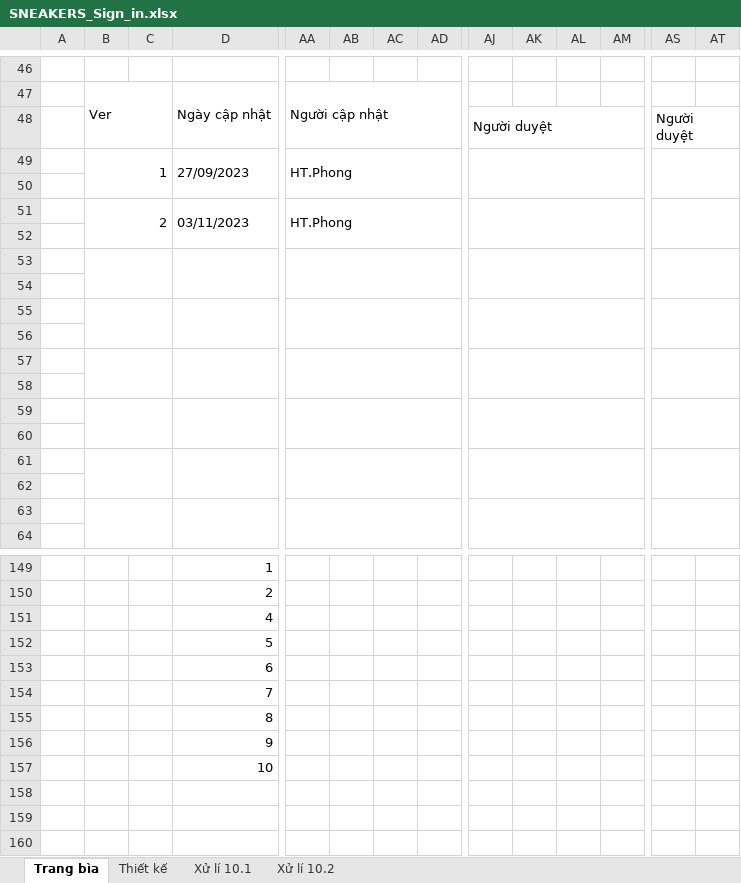
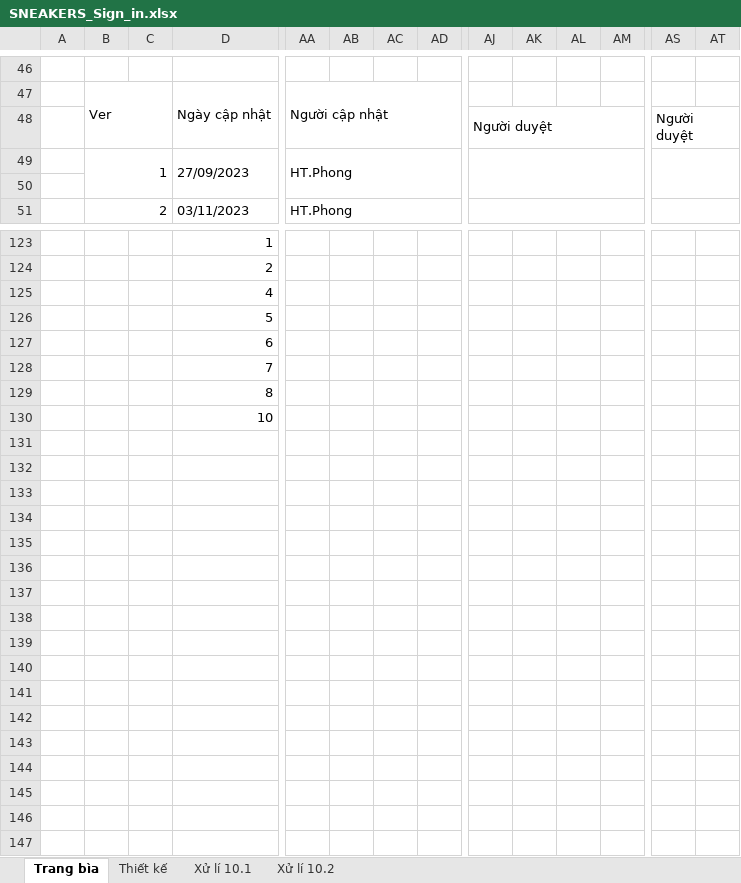
Before and after one commit to tranthuyvy/Sneaker_Website, an Excel workbook: SNEAKER-tailieuthietke/TaiLieuThietKeChiTiet/SNEAKERS_Sign_in.xlsx, sheet Trang bìa, drawn as a sheet; only a part is shown, gaps mark what is left out; values as stored, in another font and other column widths than the file's, no cell formats; charts and pictures not drawn; removed rows and columns are numbered as before the commit, all else as after; rows hold the shown columns only; the diff covers the shown part only; the diff names each change by its address in the sheet, - before the commit and + after, or states it on an @@ line.

```diff
--- a/SNEAKER-tailieuthietke/TaiLieuThietKeChiTiet/SNEAKERS_Sign_in.xlsx (sheet Trang bìa)
+++ b/SNEAKER-tailieuthietke/TaiLieuThietKeChiTiet/SNEAKERS_Sign_in.xlsx (sheet Trang bìa)
-B51:C52 merged
+B51:C52 merged
-D51:H52 merged
+D51:H52 merged
-AA51:AD52 merged
+AA51:AD52 merged
-AJ51:AM52 merged
+AJ51:AM52 merged
-AS51:AT52 merged
+AS51:AT52 merged
-row 52: (empty)
-row 53: (empty)
-row 54: (empty)
-row 55: (empty)
-row 56: (empty)
-row 57: (empty)
-row 58: (empty)
-row 59: (empty)
-row 60: (empty)
-row 61: (empty)
-row 62: (empty)
-row 63: (empty)
-row 64: (empty)
-row 156:  |  |  | 9
-row 158: (empty)
```
Also changed, not shown: 9 added rows, 22 removed rows, 10 edited cells and merged cells elsewhere in this sheet, sheet Thiết kế, sheet Xử lí 10.2, sheet Xử lí 10.1, cell formats, charts or pictures, SNEAKER-tailieuthietke/TaiLieuThietKeChiTiet/SNEAKERS_SignUp.xlsx, SNEAKER-tailieuthietke/TaiLieuThietKeChiTiet/SNEAKERS_Sign_in_Customer.xlsx, 3 other files.
